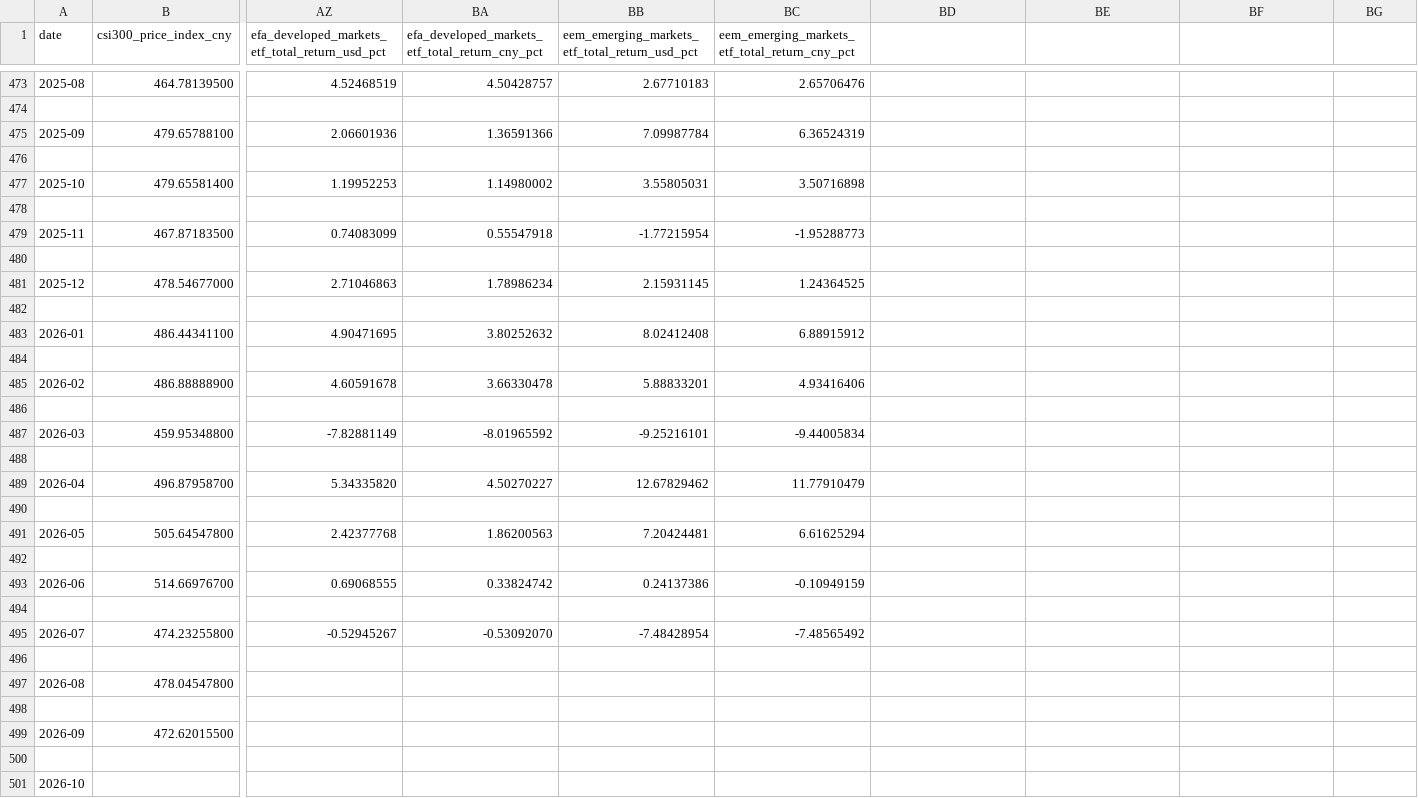
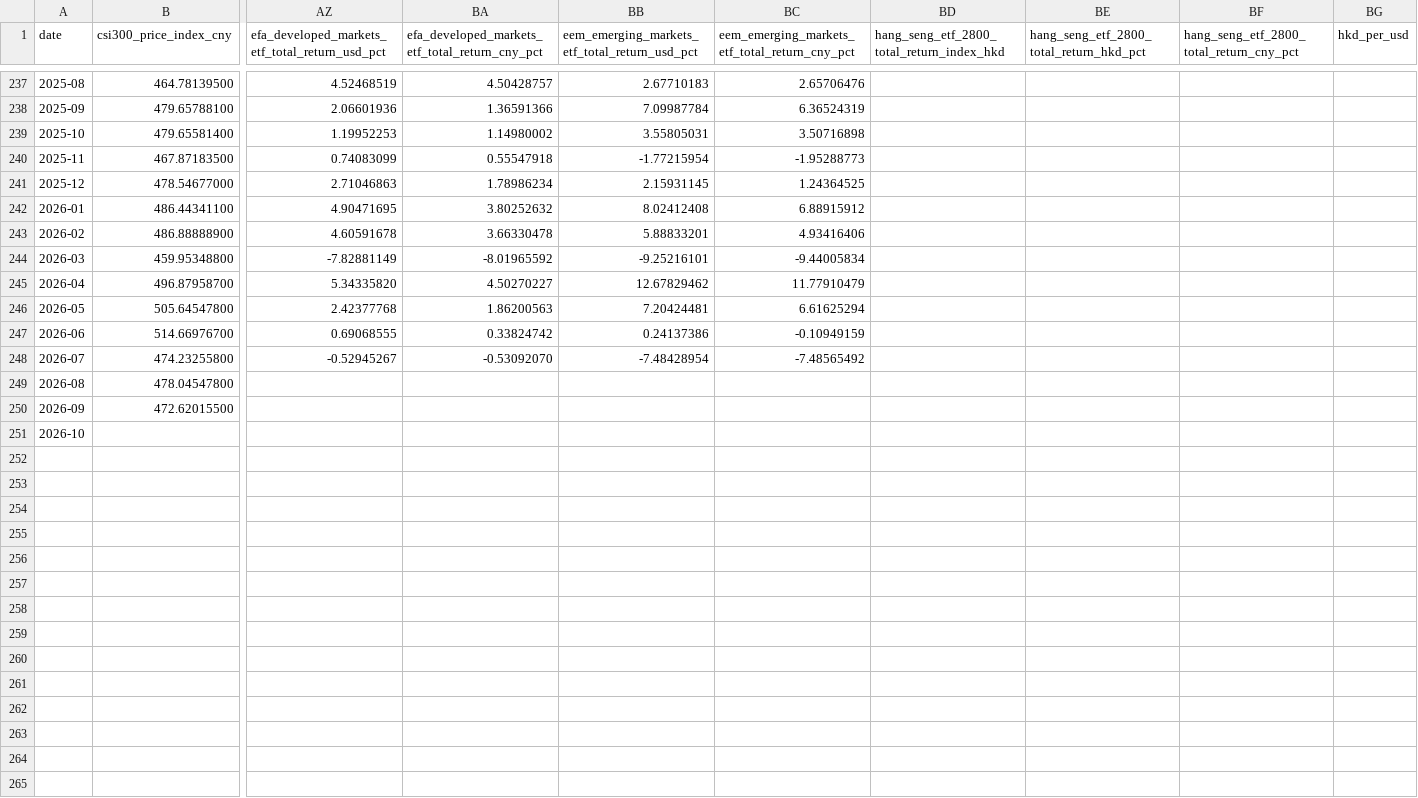
Before and after one commit to yuweijia1992/demo, a CSV file: data/investment-monthly.csv, drawn as a sheet; only a part is shown, gaps mark what is left out; rows hold the shown columns only; the diff covers the shown part only; the diff names each change by its address in the sheet, - before the commit and + after, or states it on an @@ line.

Commit message:
Normalize CSV line endings after adding Hang Seng proxy fields

```diff
--- a/data/investment-monthly.csv
+++ b/data/investment-monthly.csv
-BD1: (empty)
+BD1: hang_seng_etf_2800_total_return_index_hkd
-BE1: (empty)
+BE1: hang_seng_etf_2800_total_return_hkd_pct
-BF1: (empty)
+BF1: hang_seng_etf_2800_total_return_cny_pct
-BG1: (empty)
+BG1: hkd_per_usd
-row 474: (empty)
-row 476: (empty)
-row 478: (empty)
-row 480: (empty)
-row 482: (empty)
-row 484: (empty)
-row 486: (empty)
-row 488: (empty)
-row 490: (empty)
-row 492: (empty)
-row 494: (empty)
-row 496: (empty)
-row 498: (empty)
-row 500: (empty)
```
Also changed, not shown: 236 removed rows elsewhere in this file.
